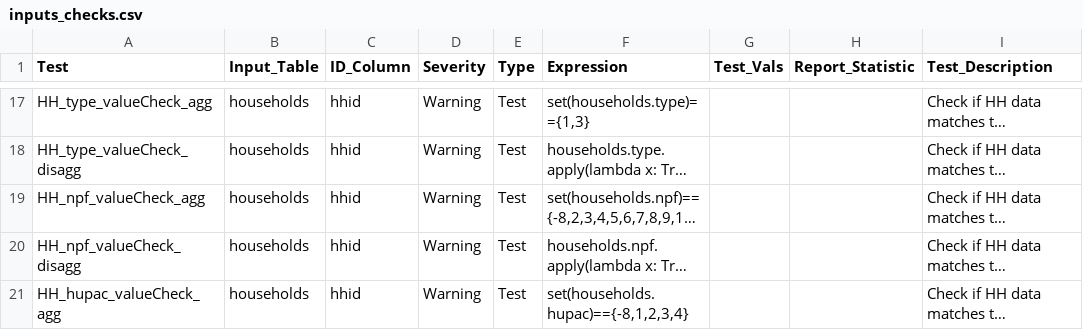
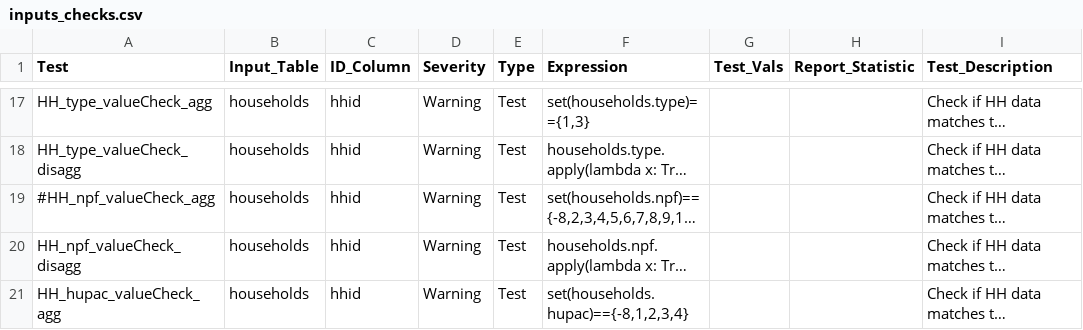
Before and after one commit to RSGInc/SOABM, a CSV file: template/inputChecker/config/inputs_checks.csv, drawn as a sheet; only a part is shown, gaps mark what is left out; long unchanged cells end in …; the diff covers the shown part only; the diff names each change by its address in the sheet, - before the commit and + after, or states it on an @@ line.

Commit message:
Updated input check fields, dir length to poly, and input checks

```diff
--- a/template/inputChecker/config/inputs_checks.csv
+++ b/template/inputChecker/config/inputs_checks.csv
-A19 (Test): HH_npf_valueCheck_agg
+A19 (Test): #HH_npf_valueCheck_agg
```
Also changed, not shown: 6 edited cells elsewhere in this file, template/inputChecker/config/inputs_list.csv.
